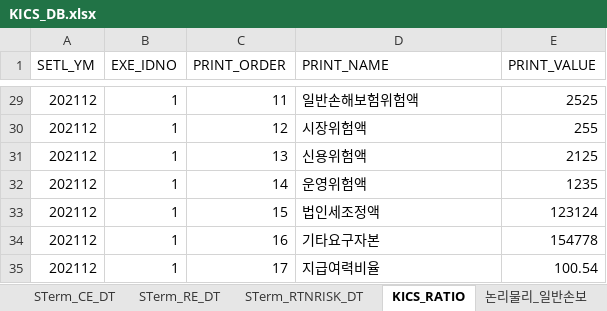
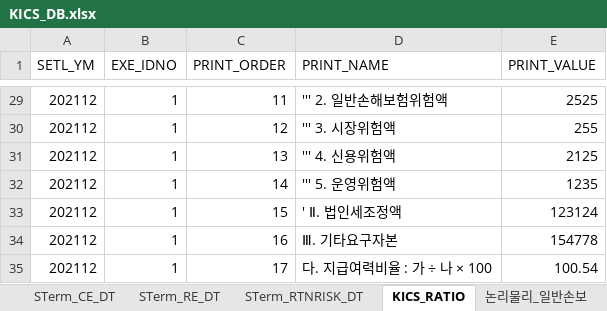
Before and after one commit to geonyguny/My_K-ICS_NodeJS, an Excel workbook: KICS_DB.xlsx, sheet KICS_RATIO, drawn as a sheet; only a part is shown, gaps mark what is left out; values as stored, in another font and other column widths than the file's, no borders; the diff covers the shown part only; the diff names each change by its address in the sheet, - before the commit and + after, or states it on an @@ line.

```diff
--- a/KICS_DB.xlsx (sheet KICS_RATIO)
+++ b/KICS_DB.xlsx (sheet KICS_RATIO)
-D29 (PRINT_NAME): 일반손해보험위험액
+D29 (PRINT_NAME): ''' 2. 일반손해보험위험액
-D30 (PRINT_NAME): 시장위험액
+D30 (PRINT_NAME): ''' 3. 시장위험액
-D31 (PRINT_NAME): 신용위험액
+D31 (PRINT_NAME): ''' 4. 신용위험액
-D32 (PRINT_NAME): 운영위험액
+D32 (PRINT_NAME): ''' 5. 운영위험액
-D33 (PRINT_NAME): 법인세조정액
+D33 (PRINT_NAME): ' Ⅱ. 법인세조정액
-D34 (PRINT_NAME): 기타요구자본
+D34 (PRINT_NAME): Ⅲ. 기타요구자본
-D35 (PRINT_NAME): 지급여력비율
+D35 (PRINT_NAME): 다. 지급여력비율 : 가 ÷ 나 × 100
```
Also changed, not shown: 27 edited cells elsewhere in this sheet, 3 other files.
